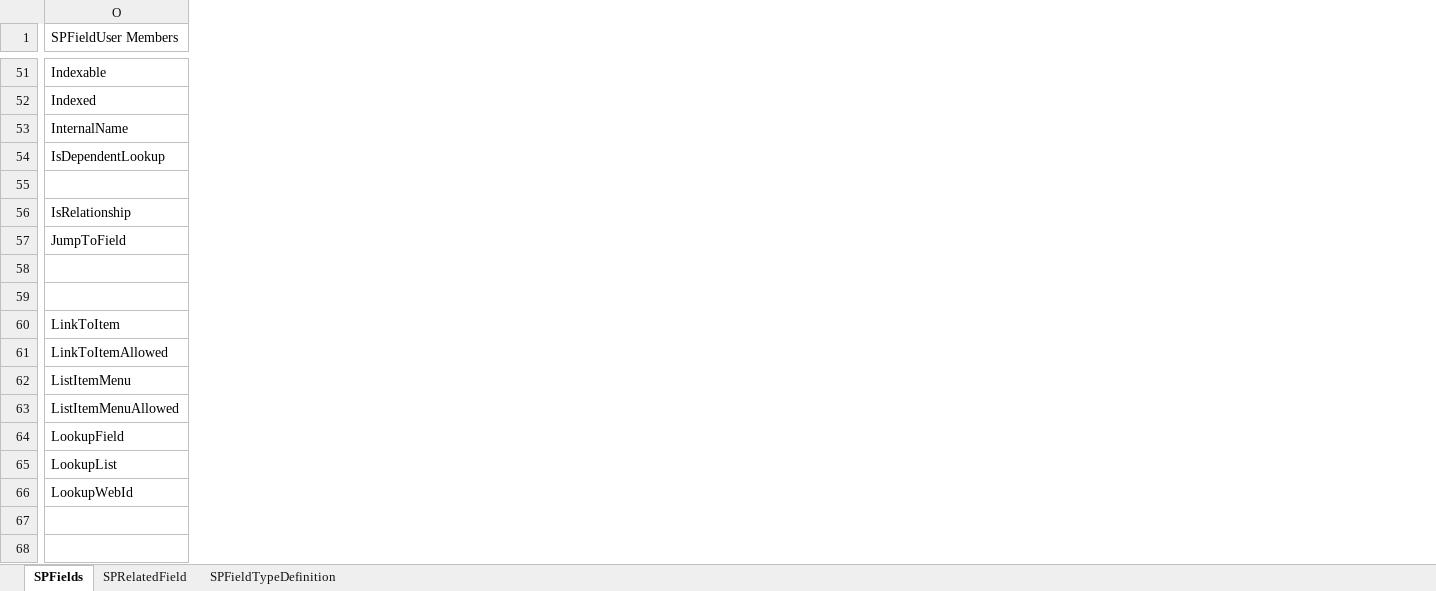
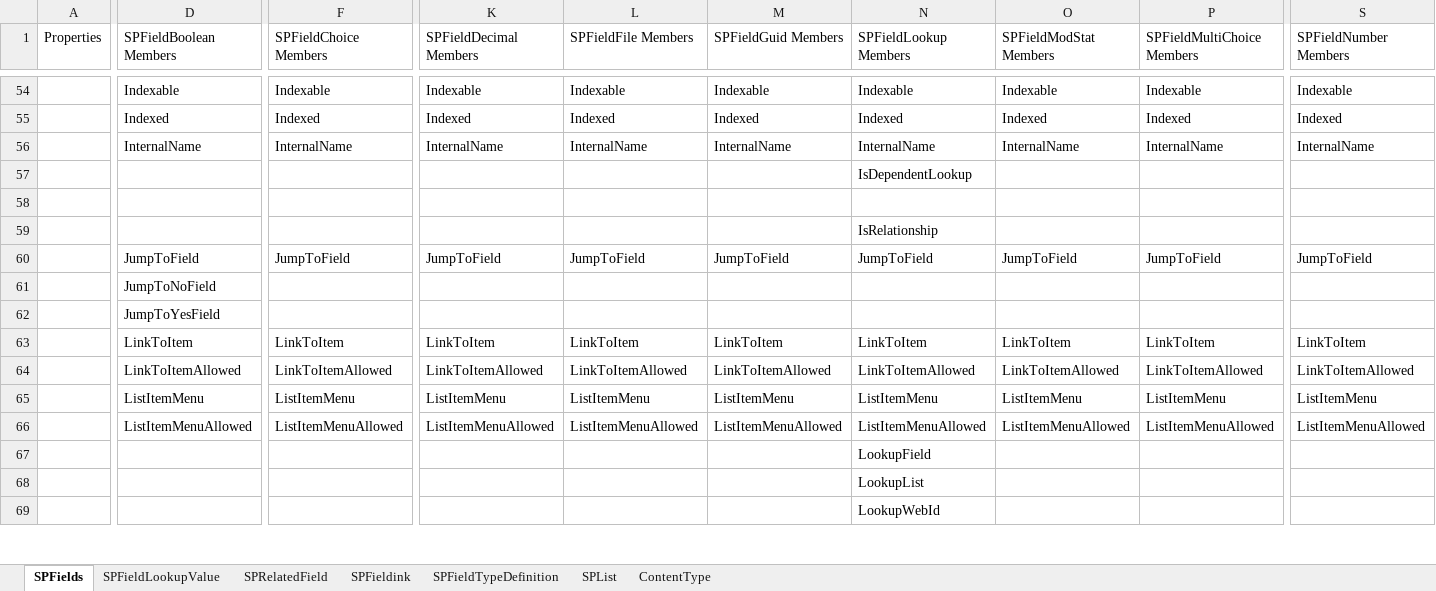
Before and after one commit to ahmedgalal007/dotnet-webapi-boilerplate, an Excel workbook: docs/SPFields.xlsx, sheet SPFields, drawn as a sheet; only a part is shown, gaps mark what is left out; values as stored, in another font and other column widths than the file's, no cell formats; removed rows and columns are numbered as before the commit, all else as after; rows hold the shown columns only; the diff covers the shown part only; the diff names each change by its address in the sheet, - before the commit and + after, or states it on an @@ line.

```diff
--- a/docs/SPFields.xlsx (sheet SPFields)
+++ b/docs/SPFields.xlsx (sheet SPFields)
+sheet tab: SPFieldLookupValue
+sheet tab: SPFieldink
+sheet tab: SPList
+sheet tab: ContentType
+column A (Properties), empty
+column D (SPFieldBoolean Members), rows 54-60: Indexable | Indexed | InternalName |  |  |  | JumpToField; rows 63-66: LinkToItem | LinkToItemAllowed | ListItemMenu | ListItemMenuAllowed
+column F (SPFieldChoice Members), rows 54-60: Indexable | Indexed | InternalName |  |  |  | JumpToField; rows 63-66: LinkToItem | LinkToItemAllowed | ListItemMenu | ListItemMenuAllowed
+column K (SPFieldDecimal Members), rows 54-60: Indexable | Indexed | InternalName |  |  |  | JumpToField; rows 63-66: LinkToItem | LinkToItemAllowed | ListItemMenu | ListItemMenuAllowed
+column L (SPFieldFile Members), rows 54-60: Indexable | Indexed | InternalName |  |  |  | JumpToField; rows 63-66: LinkToItem | LinkToItemAllowed | ListItemMenu | ListItemMenuAllowed
+column M (SPFieldGuid Members), rows 54-60: Indexable | Indexed | InternalName |  |  |  | JumpToField; rows 63-66: LinkToItem | LinkToItemAllowed | ListItemMenu | ListItemMenuAllowed
+column N (SPFieldLookup Members), rows 54-60: Indexable | Indexed | InternalName | IsDependentLookup |  | IsRelationship | JumpToField; rows 63-69: LinkToItem | LinkToItemAllowed | ListItemMenu | ListItemMenuAllowed | LookupField | LookupList | LookupWebId
+column P (SPFieldMultiChoice Members), rows 54-60: Indexable | Indexed | InternalName |  |  |  | JumpToField; rows 63-66: LinkToItem | LinkToItemAllowed | ListItemMenu | ListItemMenuAllowed
+column S (SPFieldNumber Members), rows 54-60: Indexable | Indexed | InternalName |  |  |  | JumpToField; rows 63-66: LinkToItem | LinkToItemAllowed | ListItemMenu | ListItemMenuAllowed
-O1: SPFieldUser Members
+O1: SPFieldModStat Members
-O57 (SPFieldModStat Members): IsDependentLookup
+O57 (SPFieldModStat Members): (empty)
-O59 (SPFieldModStat Members): IsRelationship
+O59 (SPFieldModStat Members): (empty)
-row 58: (empty)
-row 59: (empty)
+row 61:  | JumpToNoField
+row 62:  | JumpToYesField
-O67 (SPFieldModStat Members): LookupField
+O67 (SPFieldModStat Members): (empty)
-O68 (SPFieldModStat Members): LookupList
+O68 (SPFieldModStat Members): (empty)
-O69 (SPFieldModStat Members): LookupWebId
+O69 (SPFieldModStat Members): (empty)
-row 67: (empty)
-row 68: (empty)
```
Also changed, not shown: 48 added rows, 42 removed rows, 3 added columns, 13 removed columns and 22 edited cells elsewhere in this sheet, cell formats, charts or pictures, 28 other files.
